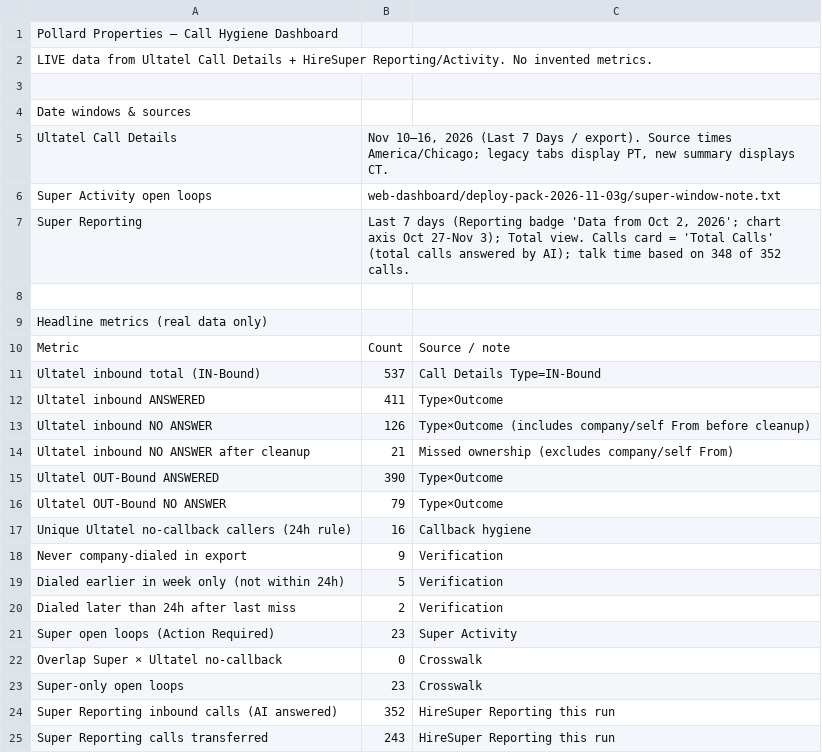
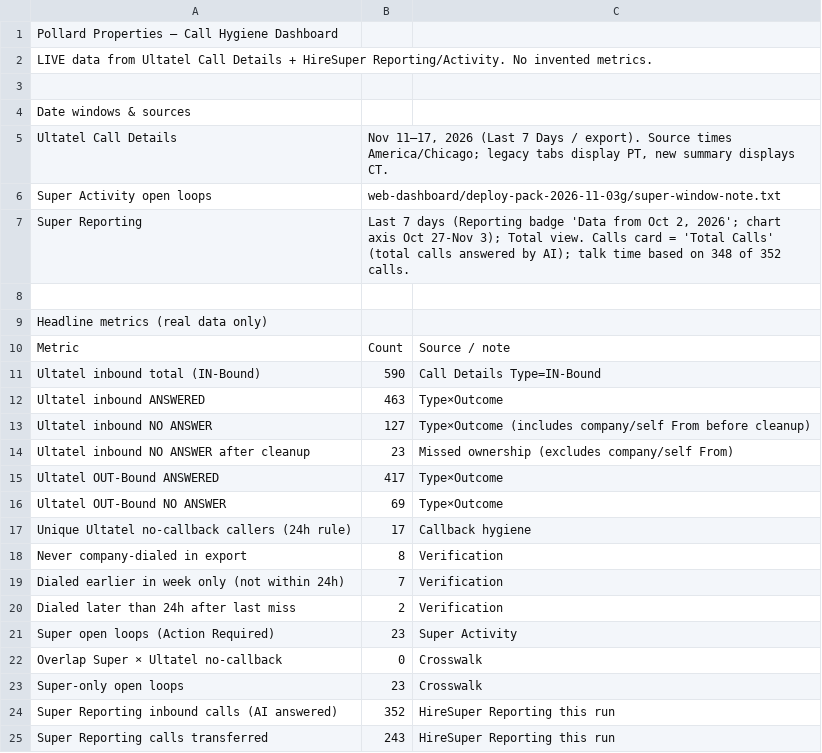
Before and after one commit to pollard22/Phone-dashboard, a CSV file: public/data/Overview.csv, drawn as a sheet; only a part is shown.

```diff
--- a/public/data/Overview.csv
+++ b/public/data/Overview.csv
@@ -4,3 +4,3 @@ LIVE data from Ultatel Call Details + HireSuper Reporting/Activity. No invented
 Date windows & sources,,,
-Ultatel Call Details,"Nov 10–16, 2026 (Last 7 Days / export). Source times America/Chicago; legacy tabs display PT, new summary displays CT.",,
+Ultatel Call Details,"Nov 11–17, 2026 (Last 7 Days / export). Source times America/Chicago; legacy tabs display PT, new summary displays CT.",,
 Super Activity open loops,web-dashboard/deploy-pack-2026-11-03g/super-window-note.txt,,
@@ -10,11 +10,11 @@ Headline metrics (real data only),,,
 Metric,Count,Source / note,
-Ultatel inbound total (IN-Bound),537,Call Details Type=IN-Bound,
-Ultatel inbound ANSWERED,411,Type×Outcome,
-Ultatel inbound NO ANSWER,126,Type×Outcome (includes company/self From before cleanup),
-Ultatel inbound NO ANSWER after cleanup,21,Missed ownership (excludes company/self From),
-Ultatel OUT-Bound ANSWERED,390,Type×Outcome,
-Ultatel OUT-Bound NO ANSWER,79,Type×Outcome,
-Unique Ultatel no-callback callers (24h rule),16,Callback hygiene,
-Never company-dialed in export,9,Verification,
-Dialed earlier in week only (not within 24h),5,Verification,
+Ultatel inbound total (IN-Bound),590,Call Details Type=IN-Bound,
+Ultatel inbound ANSWERED,463,Type×Outcome,
+Ultatel inbound NO ANSWER,127,Type×Outcome (includes company/self From before cleanup),
+Ultatel inbound NO ANSWER after cleanup,23,Missed ownership (excludes company/self From),
+Ultatel OUT-Bound ANSWERED,417,Type×Outcome,
+Ultatel OUT-Bound NO ANSWER,69,Type×Outcome,
+Unique Ultatel no-callback callers (24h rule),17,Callback hygiene,
+Never company-dialed in export,8,Verification,
+Dialed earlier in week only (not within 24h),7,Verification,
 Dialed later than 24h after last miss,2,Verification,
```
Also changed, not shown: public/data/Missed_ownership_A_no_callback.csv, public/data/callback_hygiene_ultatel.csv, 7 other files.
